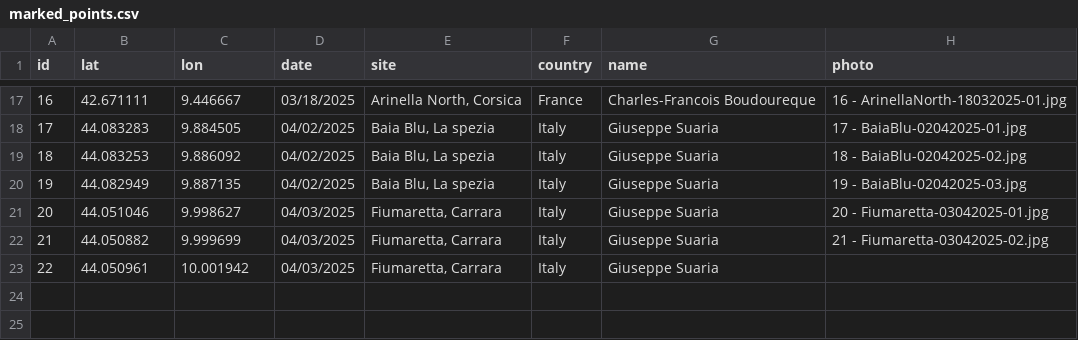
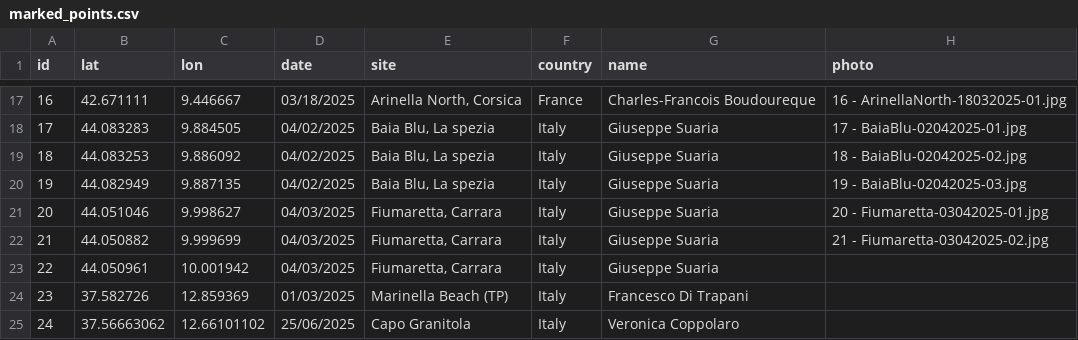
Before and after one commit to costavale/Netpune-Balls, a CSV file: data/marked_points.csv, drawn as a sheet; only a part is shown, gaps mark what is left out; the diff names each change by its address in the sheet, - before the commit and + after, or states it on an @@ line.

Commit message:
update sampling points

```diff
--- a/data/marked_points.csv
+++ b/data/marked_points.csv
+row 24: 23 | 37.582726 | 12.859369 | 01/03/2025 | Marinella Beach (TP) | Italy | Francesco Di Trapani
+row 25: 24 | 37.56663062 | 12.66101102 | 25/06/2025 | Capo Granitola | Italy | Veronica Coppolaro
```
Also changed, not shown: 1 other file.
